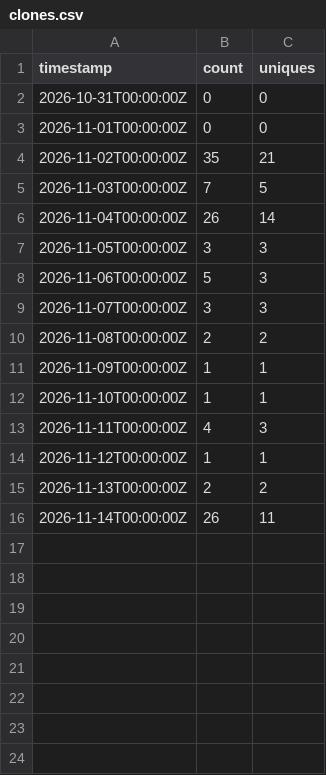
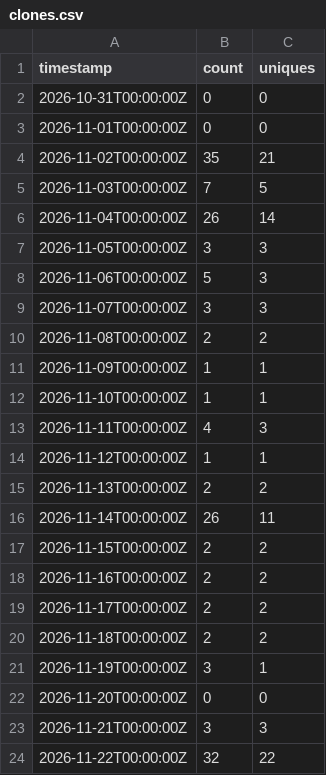
Before and after one commit to Aampidy/student-style-solution, a CSV file: traffic/clones.csv, drawn as a sheet; the diff names each change by its address in the sheet, - before the commit and + after, or states it on an @@ line.

```diff
--- a/traffic/clones.csv
+++ b/traffic/clones.csv
+row 17: 2026-11-15T00:00:00Z | 2 | 2
+row 18: 2026-11-16T00:00:00Z | 2 | 2
+row 19: 2026-11-17T00:00:00Z | 2 | 2
+row 20: 2026-11-18T00:00:00Z | 2 | 2
+row 21: 2026-11-19T00:00:00Z | 3 | 1
+row 22: 2026-11-20T00:00:00Z | 0 | 0
+row 23: 2026-11-21T00:00:00Z | 3 | 3
+row 24: 2026-11-22T00:00:00Z | 32 | 22
```
Also changed, not shown: traffic/views.csv, 4 other files.
